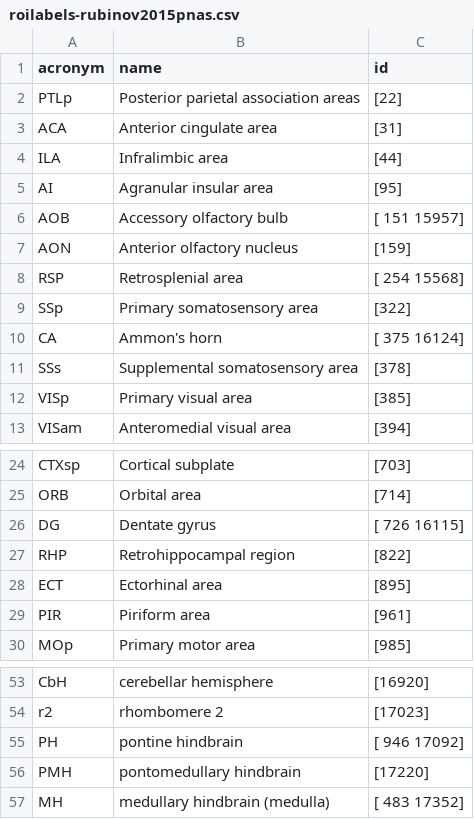
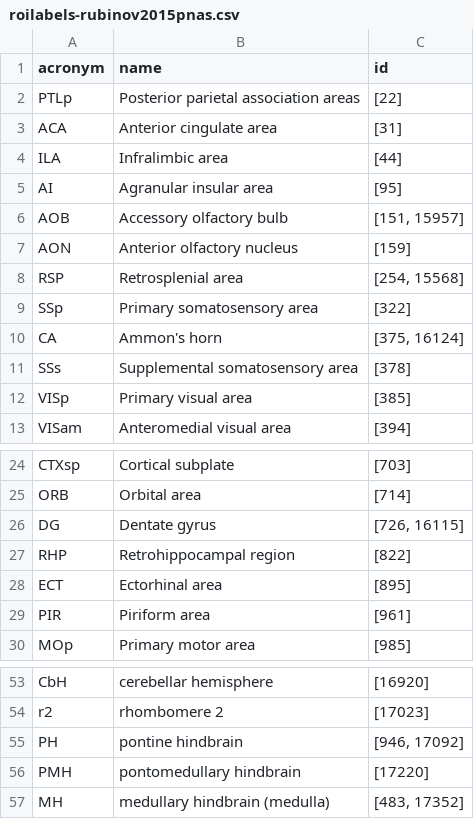
Before and after one commit to rmarkello/abagen, a CSV file: abagen/data/roilabels-rubinov2015pnas.csv, drawn as a sheet; only a part is shown, gaps mark what is left out.

Commit message:
[ENH] make id column dtype consistent

```diff
--- a/abagen/data/roilabels-rubinov2015pnas.csv
+++ b/abagen/data/roilabels-rubinov2015pnas.csv
@@ -5,7 +5,7 @@ ILA,Infralimbic area,[44]
 AI,Agranular insular area,[95]
-AOB,Accessory olfactory bulb,[  151 15957]
+AOB,Accessory olfactory bulb,"[151, 15957]"
 AON,Anterior olfactory nucleus,[159]
-RSP,Retrosplenial area,[  254 15568]
+RSP,Retrosplenial area,"[254, 15568]"
 SSp,Primary somatosensory area,[322]
-CA,Ammon's horn,[  375 16124]
+CA,Ammon's horn,"[375, 16124]"
 SSs,Supplemental somatosensory area,[378]
@@ -25,3 +25,3 @@ CTXsp,Cortical subplate,[703]
 ORB,Orbital area,[714]
-DG,Dentate gyrus,[  726 16115]
+DG,Dentate gyrus,"[726, 16115]"
 RHP,Retrohippocampal region,[822]
@@ -54,4 +54,4 @@ CbH,cerebellar hemisphere,[16920]
 r2,rhombomere 2,[17023]
-PH,pontine hindbrain,[  946 17092]
+PH,pontine hindbrain,"[946, 17092]"
 PMH,pontomedullary hindbrain,[17220]
-MH,medullary hindbrain (medulla),[  483 17352]
+MH,medullary hindbrain (medulla),"[483, 17352]"
```
